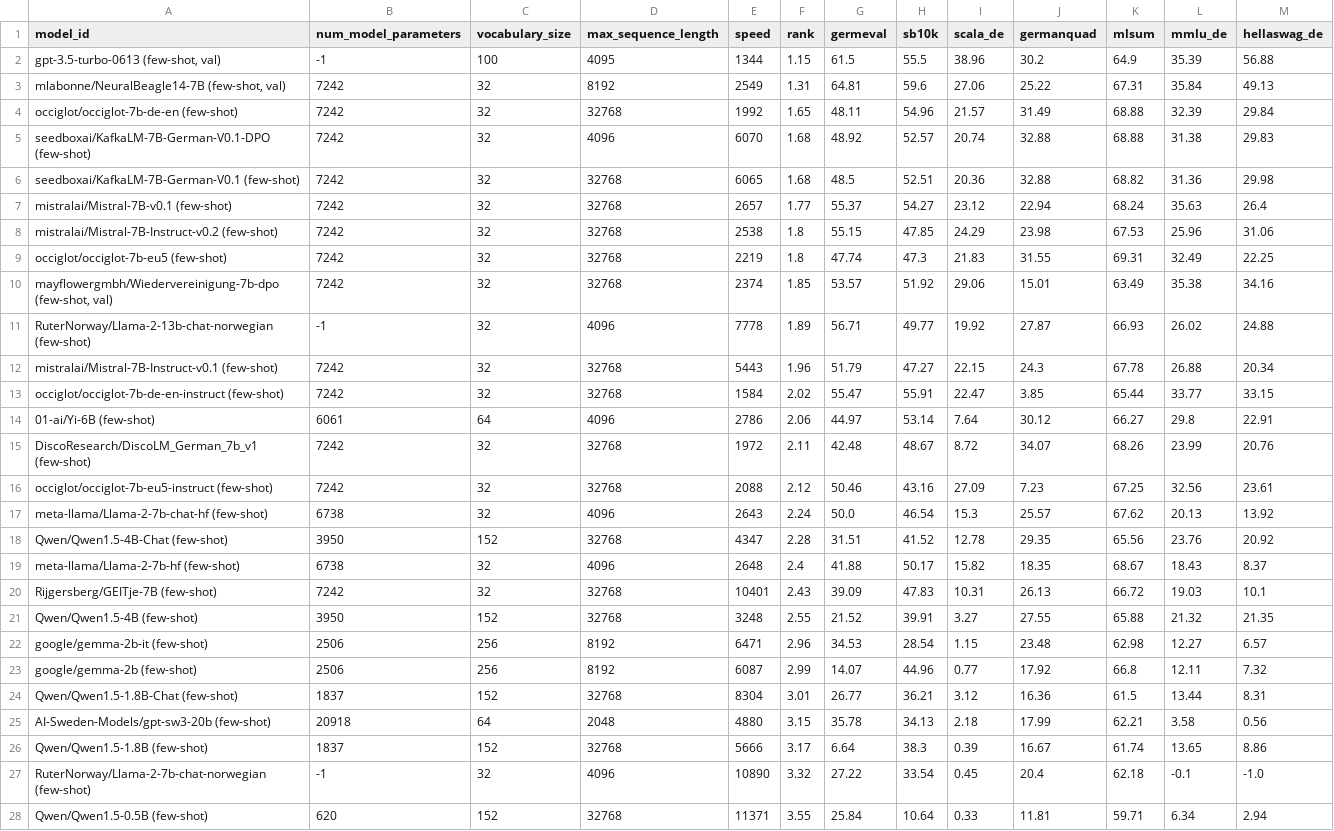
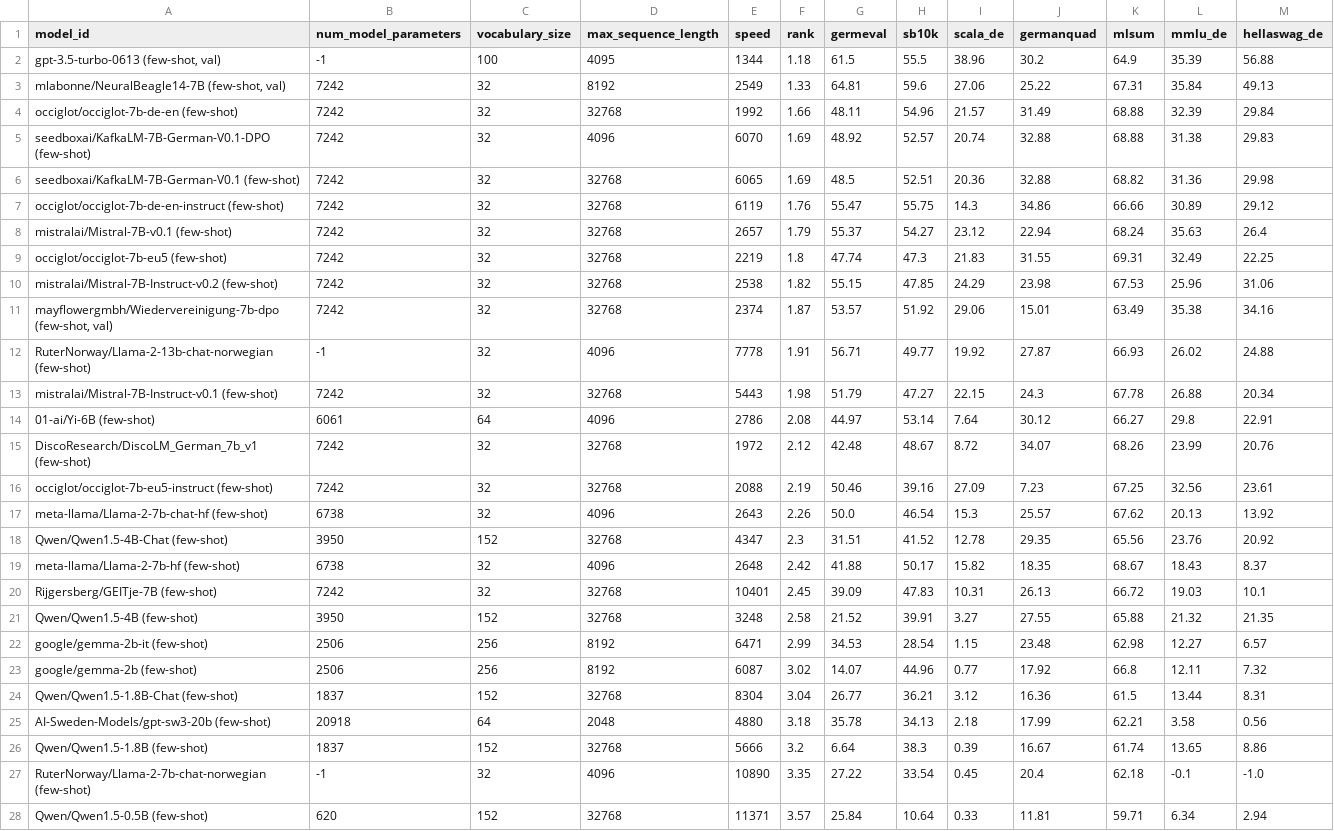
Before and after one commit to ScandEval/scandeval.github.io, a CSV file: german-nlg.csv, drawn as a sheet; only a part is shown; the diff covers the shown part only.

```diff
--- a/german-nlg.csv
+++ b/german-nlg.csv
@@ -1,28 +1,28 @@
 model_id,num_model_parameters,vocabulary_size,max_sequence_length,speed,rank,germeval,sb10k,scala_de,germanquad,mlsum,mmlu_de,hellaswag_de
-"gpt-3.5-turbo-0613 (few-shot, val)",-1,100,4095,1344,1.15,61.5,55.5,38.96,30.2,64.9,35.39,56.88
-"mlabonne/NeuralBeagle14-7B (few-shot, val)",7242,32,8192,2549,1.31,64.81,59.6,27.06,25.22,67.31,35.84,49.13
-occiglot/occiglot-7b-de-en (few-shot),7242,32,32768,1992,1.65,48.11,54.96,21.57,31.49,68.88,32.39,29.84
-seedboxai/KafkaLM-7B-German-V0.1-DPO (few-shot),7242,32,4096,6070,1.68,48.92,52.57,20.74,32.88,68.88,31.38,29.83
-seedboxai/KafkaLM-7B-German-V0.1 (few-shot),7242,32,32768,6065,1.68,48.5,52.51,20.36,32.88,68.82,31.36,29.98
-mistralai/Mistral-7B-v0.1 (few-shot),7242,32,32768,2657,1.77,55.37,54.27,23.12,22.94,68.24,35.63,26.4
-mistralai/Mistral-7B-Instruct-v0.2 (few-shot),7242,32,32768,2538,1.8,55.15,47.85,24.29,23.98,67.53,25.96,31.06
+"gpt-3.5-turbo-0613 (few-shot, val)",-1,100,4095,1344,1.18,61.5,55.5,38.96,30.2,64.9,35.39,56.88
+"mlabonne/NeuralBeagle14-7B (few-shot, val)",7242,32,8192,2549,1.33,64.81,59.6,27.06,25.22,67.31,35.84,49.13
+occiglot/occiglot-7b-de-en (few-shot),7242,32,32768,1992,1.66,48.11,54.96,21.57,31.49,68.88,32.39,29.84
+seedboxai/KafkaLM-7B-German-V0.1-DPO (few-shot),7242,32,4096,6070,1.69,48.92,52.57,20.74,32.88,68.88,31.38,29.83
+seedboxai/KafkaLM-7B-German-V0.1 (few-shot),7242,32,32768,6065,1.69,48.5,52.51,20.36,32.88,68.82,31.36,29.98
+occiglot/occiglot-7b-de-en-instruct (few-shot),7242,32,32768,6119,1.76,55.47,55.75,14.3,34.86,66.66,30.89,29.12
+mistralai/Mistral-7B-v0.1 (few-shot),7242,32,32768,2657,1.79,55.37,54.27,23.12,22.94,68.24,35.63,26.4
 occiglot/occiglot-7b-eu5 (few-shot),7242,32,32768,2219,1.8,47.74,47.3,21.83,31.55,69.31,32.49,22.25
-"mayflowergmbh/Wiedervereinigung-7b-dpo (few-shot, val)",7242,32,32768,2374,1.85,53.57,51.92,29.06,15.01,63.49,35.38,34.16
-RuterNorway/Llama-2-13b-chat-norwegian (few-shot),-1,32,4096,7778,1.89,56.71,49.77,19.92,27.87,66.93,26.02,24.88
-mistralai/Mistral-7B-Instruct-v0.1 (few-shot),7242,32,32768,5443,1.96,51.79,47.27,22.15,24.3,67.78,26.88,20.34
-occiglot/occiglot-7b-de-en-instruct (few-shot),7242,32,32768,1584,2.02,55.47,55.91,22.47,3.85,65.44,33.77,33.15
-01-ai/Yi-6B (few-shot),6061,64,4096,2786,2.06,44.97,53.14,7.64,30.12,66.27,29.8,22.91
-DiscoResearch/DiscoLM_German_7b_v1 (few-shot),7242,32,32768,1972,2.11,42.48,48.67,8.72,34.07,68.26,23.99,20.76
-occiglot/occiglot-7b-eu5-instruct (few-shot),7242,32,32768,2088,2.12,50.46,43.16,27.09,7.23,67.25,32.56,23.61
-meta-llama/Llama-2-7b-chat-hf (few-shot),6738,32,4096,2643,2.24,50.0,46.54,15.3,25.57,67.62,20.13,13.92
-Qwen/Qwen1.5-4B-Chat (few-shot),3950,152,32768,4347,2.28,31.51,41.52,12.78,29.35,65.56,23.76,20.92
-meta-llama/Llama-2-7b-hf (few-shot),6738,32,4096,2648,2.4,41.88,50.17,15.82,18.35,68.67,18.43,8.37
-Rijgersberg/GEITje-7B (few-shot),7242,32,32768,10401,2.43,39.09,47.83,10.31,26.13,66.72,19.03,10.1
-Qwen/Qwen1.5-4B (few-shot),3950,152,32768,3248,2.55,21.52,39.91,3.27,27.55,65.88,21.32,21.35
-google/gemma-2b-it (few-shot),2506,256,8192,6471,2.96,34.53,28.54,1.15,23.48,62.98,12.27,6.57
-google/gemma-2b (few-shot),2506,256,8192,6087,2.99,14.07,44.96,0.77,17.92,66.8,12.11,7.32
-Qwen/Qwen1.5-1.8B-Chat (few-shot),1837,152,32768,8304,3.01,26.77,36.21,3.12,16.36,61.5,13.44,8.31
-AI-Sweden-Models/gpt-sw3-20b (few-shot),20918,64,2048,4880,3.15,35.78,34.13,2.18,17.99,62.21,3.58,0.56
-Qwen/Qwen1.5-1.8B (few-shot),1837,152,32768,5666,3.17,6.64,38.3,0.39,16.67,61.74,13.65,8.86
-RuterNorway/Llama-2-7b-chat-norwegian (few-shot),-1,32,4096,10890,3.32,27.22,33.54,0.45,20.4,62.18,-0.1,-1.0
-Qwen/Qwen1.5-0.5B (few-shot),620,152,32768,11371,3.55,25.84,10.64,0.33,11.81,59.71,6.34,2.94
+mistralai/Mistral-7B-Instruct-v0.2 (few-shot),7242,32,32768,2538,1.82,55.15,47.85,24.29,23.98,67.53,25.96,31.06
+"mayflowergmbh/Wiedervereinigung-7b-dpo (few-shot, val)",7242,32,32768,2374,1.87,53.57,51.92,29.06,15.01,63.49,35.38,34.16
+RuterNorway/Llama-2-13b-chat-norwegian (few-shot),-1,32,4096,7778,1.91,56.71,49.77,19.92,27.87,66.93,26.02,24.88
+mistralai/Mistral-7B-Instruct-v0.1 (few-shot),7242,32,32768,5443,1.98,51.79,47.27,22.15,24.3,67.78,26.88,20.34
+01-ai/Yi-6B (few-shot),6061,64,4096,2786,2.08,44.97,53.14,7.64,30.12,66.27,29.8,22.91
+DiscoResearch/DiscoLM_German_7b_v1 (few-shot),7242,32,32768,1972,2.12,42.48,48.67,8.72,34.07,68.26,23.99,20.76
+occiglot/occiglot-7b-eu5-instruct (few-shot),7242,32,32768,2088,2.19,50.46,39.16,27.09,7.23,67.25,32.56,23.61
+meta-llama/Llama-2-7b-chat-hf (few-shot),6738,32,4096,2643,2.26,50.0,46.54,15.3,25.57,67.62,20.13,13.92
+Qwen/Qwen1.5-4B-Chat (few-shot),3950,152,32768,4347,2.3,31.51,41.52,12.78,29.35,65.56,23.76,20.92
+meta-llama/Llama-2-7b-hf (few-shot),6738,32,4096,2648,2.42,41.88,50.17,15.82,18.35,68.67,18.43,8.37
+Rijgersberg/GEITje-7B (few-shot),7242,32,32768,10401,2.45,39.09,47.83,10.31,26.13,66.72,19.03,10.1
+Qwen/Qwen1.5-4B (few-shot),3950,152,32768,3248,2.58,21.52,39.91,3.27,27.55,65.88,21.32,21.35
+google/gemma-2b-it (few-shot),2506,256,8192,6471,2.99,34.53,28.54,1.15,23.48,62.98,12.27,6.57
+google/gemma-2b (few-shot),2506,256,8192,6087,3.02,14.07,44.96,0.77,17.92,66.8,12.11,7.32
+Qwen/Qwen1.5-1.8B-Chat (few-shot),1837,152,32768,8304,3.04,26.77,36.21,3.12,16.36,61.5,13.44,8.31
+AI-Sweden-Models/gpt-sw3-20b (few-shot),20918,64,2048,4880,3.18,35.78,34.13,2.18,17.99,62.21,3.58,0.56
+Qwen/Qwen1.5-1.8B (few-shot),1837,152,32768,5666,3.2,6.64,38.3,0.39,16.67,61.74,13.65,8.86
+RuterNorway/Llama-2-7b-chat-norwegian (few-shot),-1,32,4096,10890,3.35,27.22,33.54,0.45,20.4,62.18,-0.1,-1.0
+Qwen/Qwen1.5-0.5B (few-shot),620,152,32768,11371,3.57,25.84,10.64,0.33,11.81,59.71,6.34,2.94
```
Also changed, not shown: 1 added row, 1 removed row and 3 edited cells elsewhere in this file, mainland-scandinavian-nlu.csv, 16 other files.
